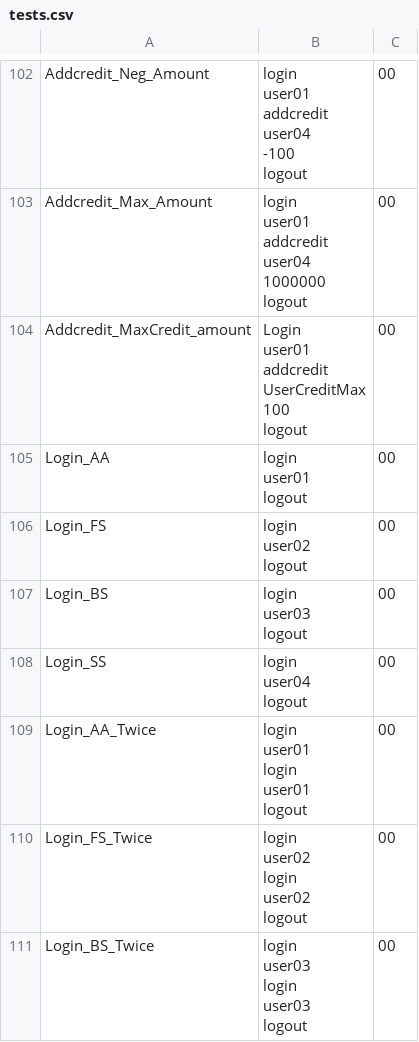
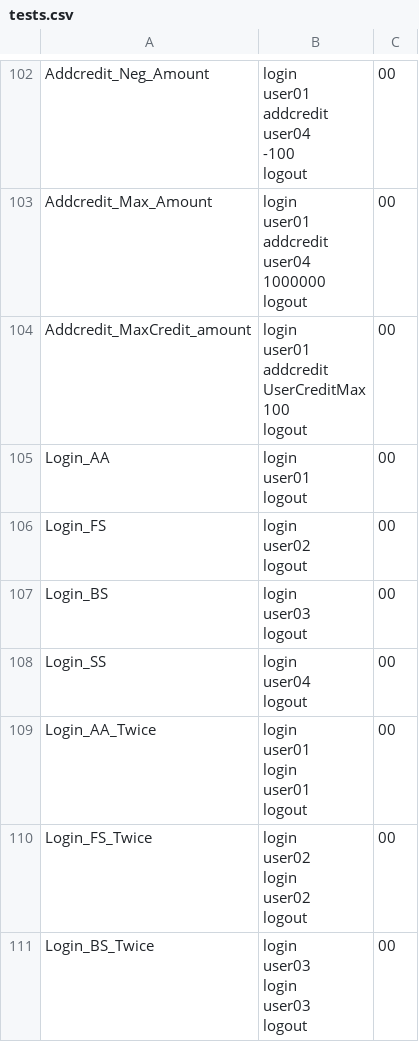
Before and after one commit to Spilkey/CSCI3060U_Project_public, a CSV file: tests.csv, drawn as a sheet; only a part is shown, gaps mark what is left out.

Commit message:
fixed the test Addcredit_MaxCredit_amount

```diff
--- a/tests.csv
+++ b/tests.csv
@@ -694,8 +694,8 @@ user04
 logout",00
-Addcredit_MaxCredit_amount,"Login
-user01
-addcredit
-UserCreditMax
-100
-logout",00
+Addcredit_MaxCredit_amount,"login
+user01
+addcredit
+UserCreditMax
+100
+logout",00
 Login_AA,"login
```
Also changed, not shown: 57 other files.
